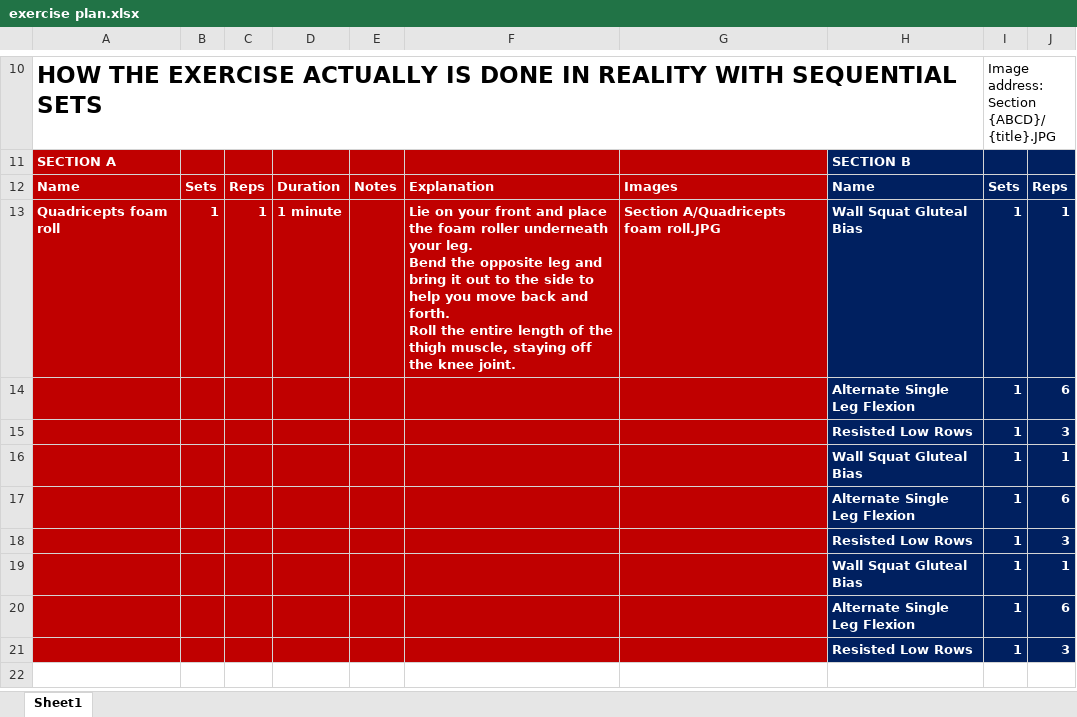
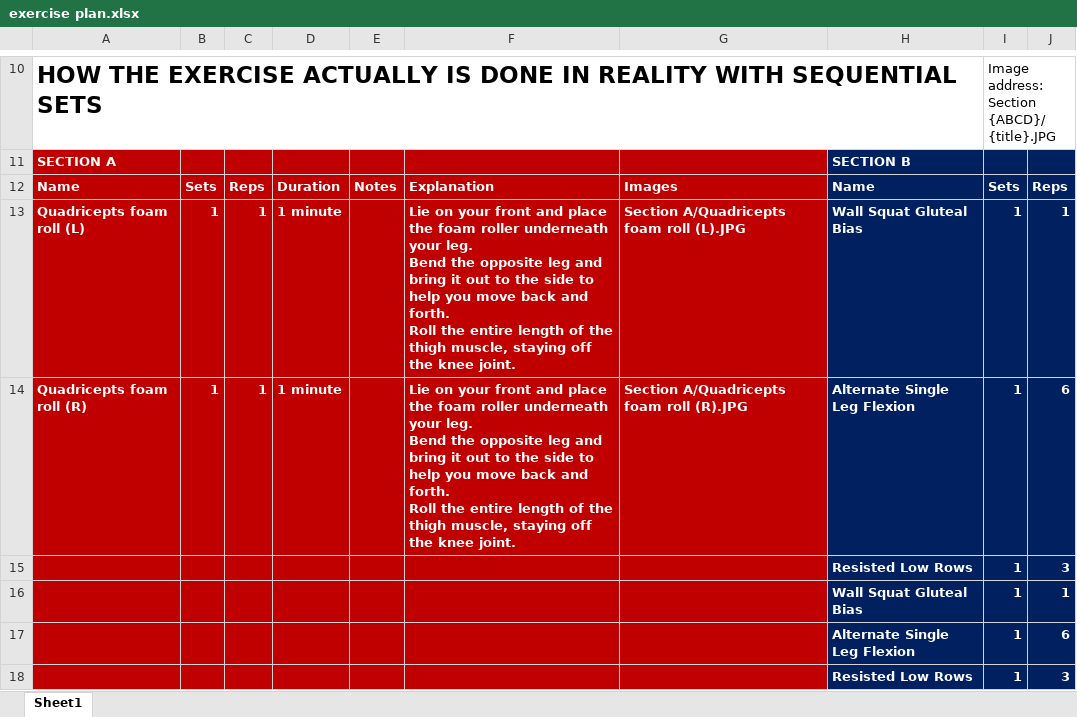
Before and after one commit to nuciforan0/exercise, an Excel workbook: exercise plan.xlsx, sheet Sheet1, drawn as a sheet; only a part is shown, gaps mark what is left out; the shorter side is filled out with more unchanged rows; values as stored, in another font and other column widths than the file's, no borders; ↵ is a line break in a cell; the diff names each change by its address in the sheet, - before the commit and + after, or states it on an @@ line.

Commit message:
new data

```diff
--- a/exercise plan.xlsx (sheet Sheet1)
+++ b/exercise plan.xlsx (sheet Sheet1)
-A13: Quadricepts foam roll
+A13: Quadricepts foam roll (L)
-G13: Section A/Quadricepts foam roll.JPG
+G13: Section A/Quadricepts foam roll (L).JPG
-A14: (empty)
+A14: Quadricepts foam roll (R)
-B14: (empty)
+B14: 1
-C14: (empty)
+C14: 1
-D14: (empty)
+D14: 1 minute
-F14: (empty)
+F14: Lie on your front and place the foam roller underneath your leg. ↵ Bend the opposite leg and bring it out to the side to help you move back and forth. ↵ Roll the entire length of the thigh muscle, staying off the knee joint.
-G14: (empty)
+G14: Section A/Quadricepts foam roll (R).JPG
```
Also changed, not shown: 1 other file.
